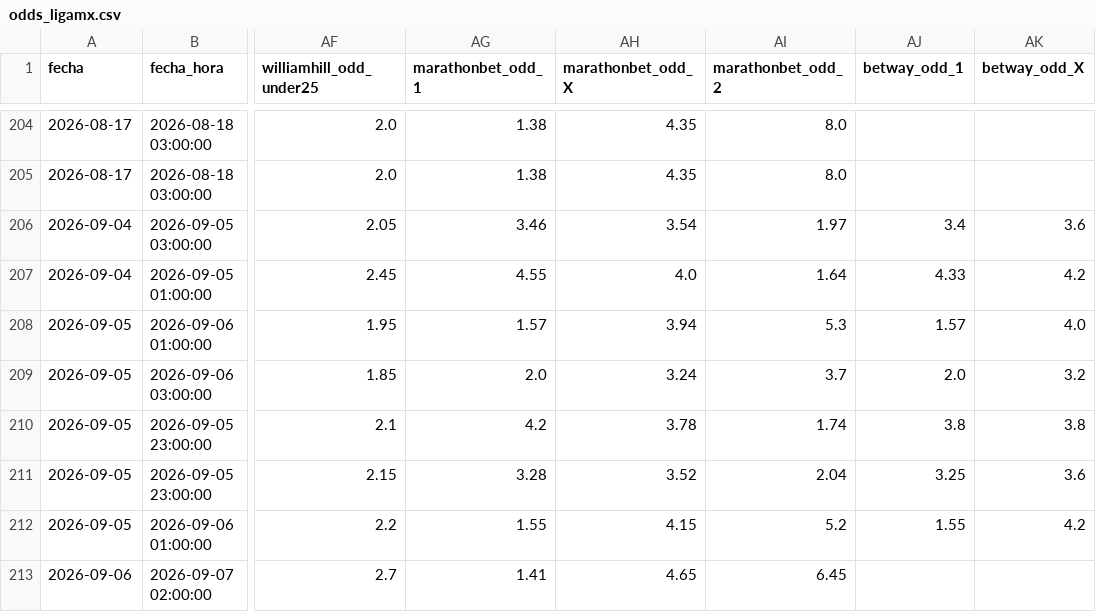
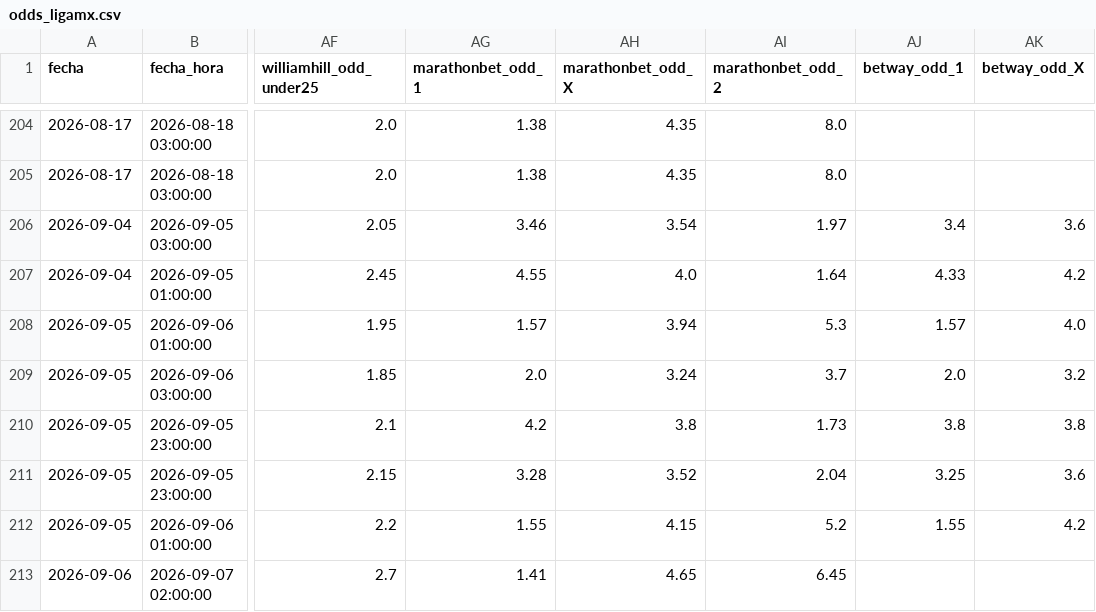
Before and after one commit to MauCarVaz1995/LigaMX, a CSV file: data/processed/odds_ligamx.csv, drawn as a sheet; only a part is shown, gaps mark what is left out; the diff names each change by its address in the sheet, - before the commit and + after, or states it on an @@ line.

```diff
--- a/data/processed/odds_ligamx.csv
+++ b/data/processed/odds_ligamx.csv
-AH210 (marathonbet_odd_X): 3.78
+AH210 (marathonbet_odd_X): 3.8
-AI210 (marathonbet_odd_2): 1.74
+AI210 (marathonbet_odd_2): 1.73
```
Also changed, not shown: 1 other file.
